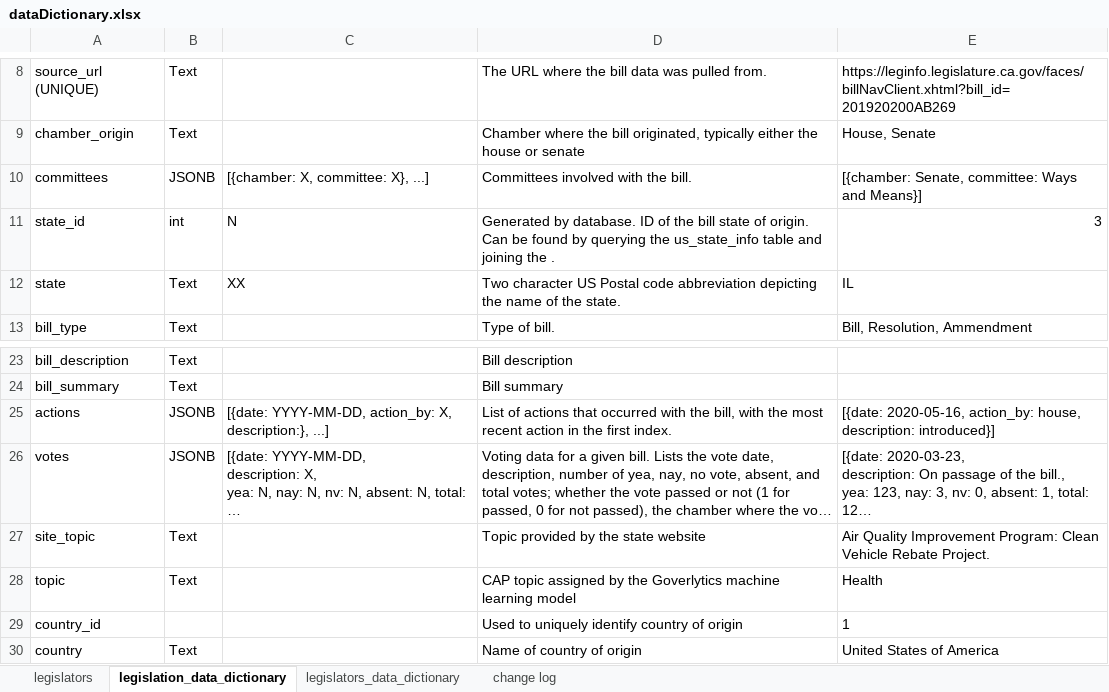
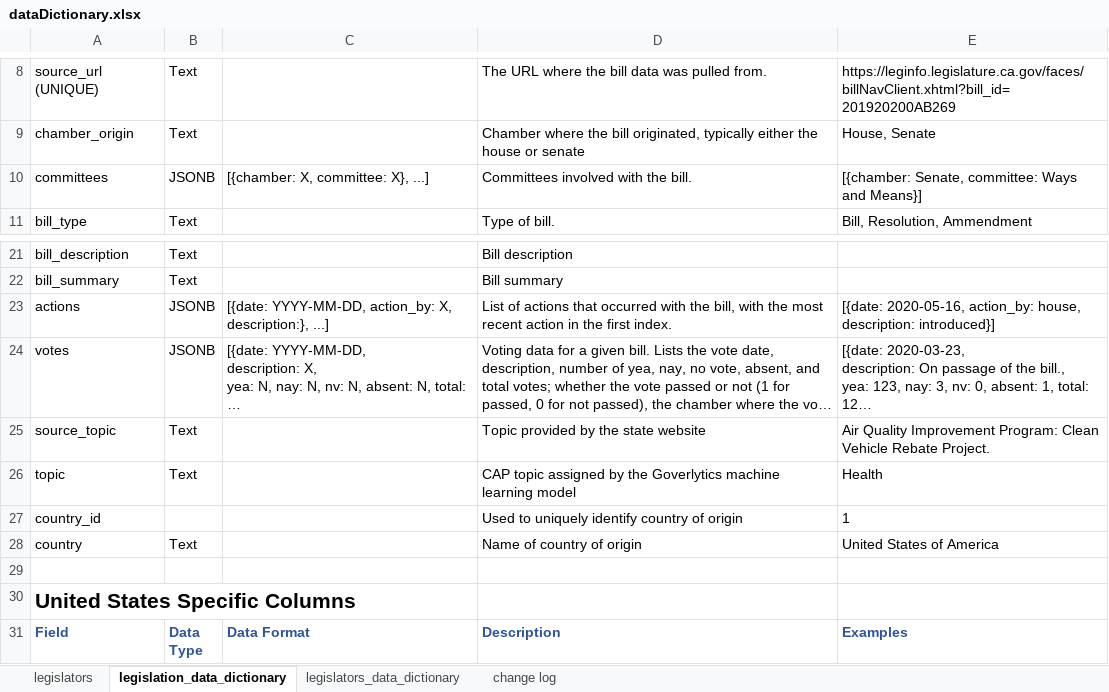
Before and after one commit to iotoAnalytics/Hackathon_iotoAnalytics, an Excel workbook: dataDictionary.xlsx, sheet legislation_data_dictionary, drawn as a sheet; only a part is shown, gaps mark what is left out; the shorter side is filled out with more unchanged rows; long unchanged cells end in …; values as stored, in another font and other column widths than the file's, no borders; conditional formats and table styles not drawn; removed rows and columns are numbered as before the commit, all else as after; the diff names each change by its address in the sheet, - before the commit and + after, or states it on an @@ line.

Commit message:
Changed site_topic to source_topic; added region to cad legislator row

```diff
--- a/dataDictionary.xlsx (sheet legislation_data_dictionary)
+++ b/dataDictionary.xlsx (sheet legislation_data_dictionary)
-row 11: state_id | int | N | Generated by database. ID of the bill state of origin. Can be found by querying the us_state_info table and joining the . | 3
-row 12: state | Text | XX | Two character US Postal code abbreviation depicting the name of the state. | IL
-A25: site_topic
+A25: source_topic
```
Also changed, not shown: sheet legislators_data_dictionary, sheet change log, 11 other files.
